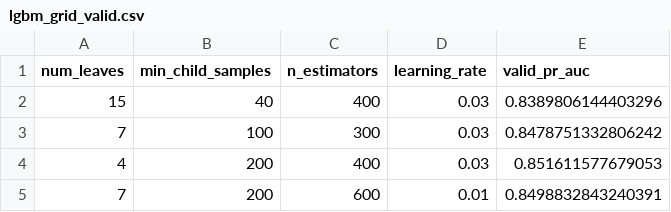
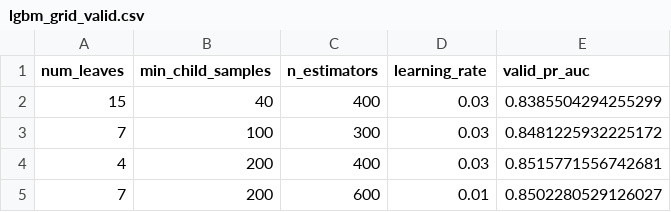
Before and after one commit to Abhi237/customer-churn-clv, a CSV file: artifacts/lgbm_grid_valid.csv, drawn as a sheet.

```diff
--- a/artifacts/lgbm_grid_valid.csv
+++ b/artifacts/lgbm_grid_valid.csv
@@ -1,5 +1,5 @@
 num_leaves,min_child_samples,n_estimators,learning_rate,valid_pr_auc
-15,40,400,0.03,0.8389806144403296
-7,100,300,0.03,0.8478751332806242
-4,200,400,0.03,0.851611577679053
-7,200,600,0.01,0.8498832843240391
+15,40,400,0.03,0.8385504294255299
+7,100,300,0.03,0.8481225932225172
+4,200,400,0.03,0.8515771556742681
+7,200,600,0.01,0.8502280529126027
```
Also changed, not shown: artifacts/backtest_metrics.csv, artifacts/lift_tables.csv, 32 other files.
